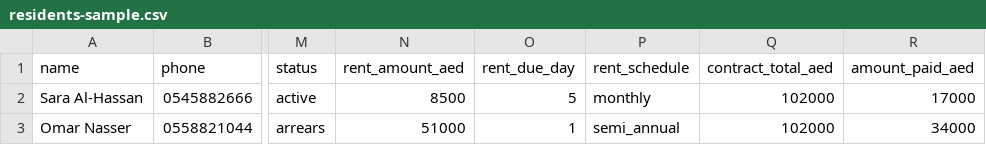
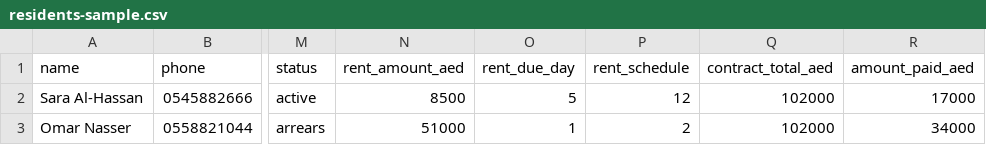
Before and after one commit to user-shad/mlihrents, a CSV file: public/templates/residents-sample.csv, drawn as a sheet; only a part is shown, gaps mark what is left out; the diff names each change by its address in the sheet, - before the commit and + after, or states it on an @@ line.

```diff
--- a/public/templates/residents-sample.csv
+++ b/public/templates/residents-sample.csv
-P2 (rent_schedule): monthly
+P2 (rent_schedule): 12
-P3 (rent_schedule): semi_annual
+P3 (rent_schedule): 2
```
Also changed, not shown: templates/residents-sample.csv, 9 other files.
